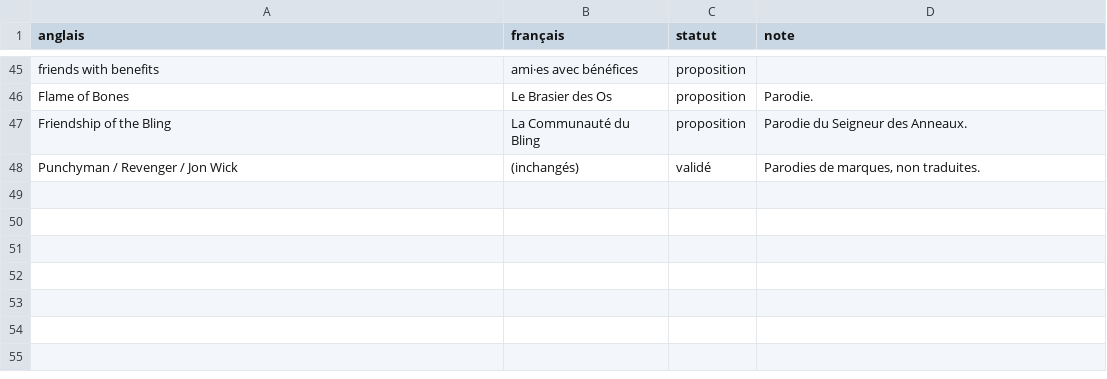
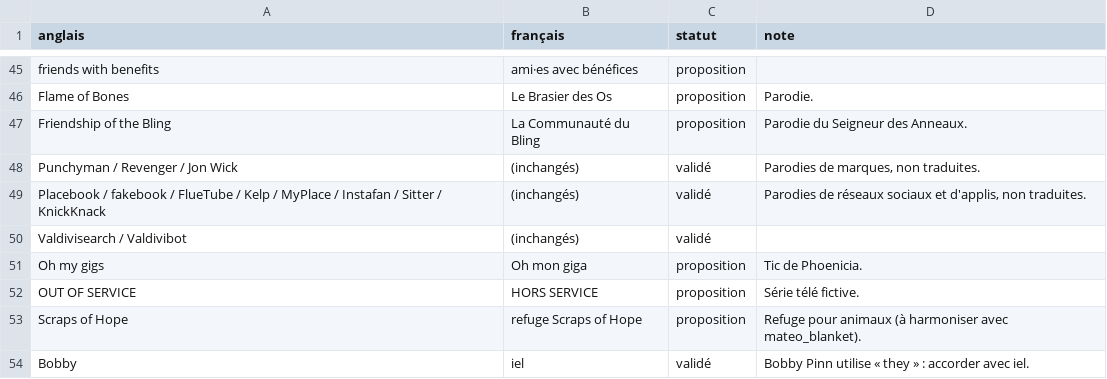
Before and after one commit to McS0upape/DateEverything-FR-Traduction, a TSV file: translation/GLOSSAIRE.tsv, drawn as a sheet; only a part is shown, gaps mark what is left out.

```diff
--- a/translation/GLOSSAIRE.tsv
+++ b/translation/GLOSSAIRE.tsv
@@ -48 +48,7 @@ Friendship of the Bling	La Communauté du Bling	proposition	Parodie du Seigneur
 Punchyman / Revenger / Jon Wick	(inchangés)	validé	Parodies de marques, non traduites.
+Placebook / fakebook / FlueTube / Kelp / MyPlace / Instafan / Sitter / KnickKnack	(inchangés)	validé	Parodies de réseaux sociaux et d'applis, non traduites.
+Valdivisearch / Valdivibot	(inchangés)	validé
+Oh my gigs	Oh mon giga	proposition	Tic de Phoenicia.
+OUT OF SERVICE	HORS SERVICE	proposition	Série télé fictive.
+Scraps of Hope	refuge Scraps of Hope	proposition	Refuge pour animaux (à harmoniser avec mateo_blanket).
+Bobby	iel	validé	Bobby Pinn utilise « they » : accorder avec iel.
```
Also changed, not shown: 2 other files.
